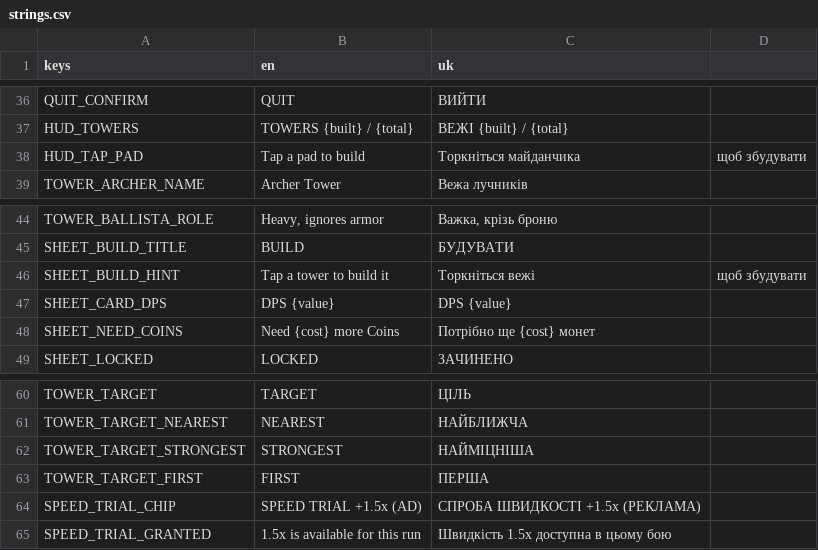
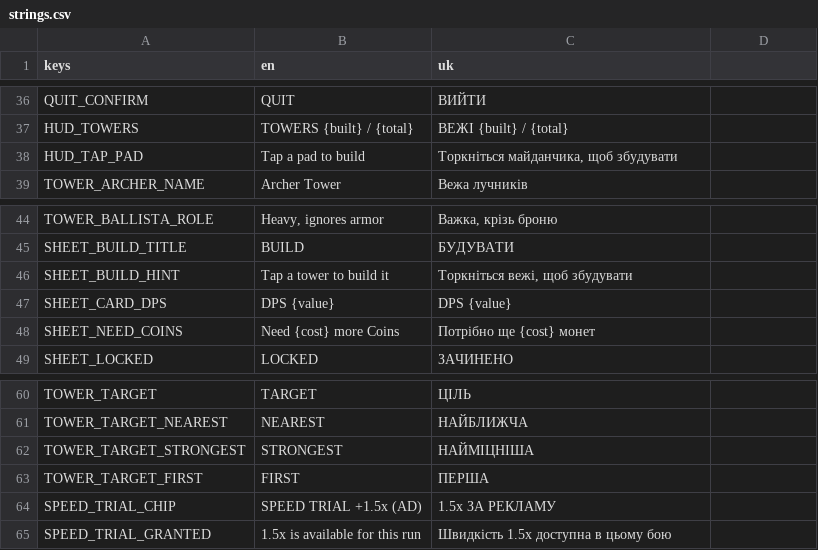
Before and after one commit to Endertainment/The_Tree-ITD, a CSV file: localization/strings.csv, drawn as a sheet; only a part is shown, gaps mark what is left out; the diff covers the shown part only.

```diff
--- a/localization/strings.csv
+++ b/localization/strings.csv
@@ -37,3 +37,3 @@ QUIT_CONFIRM,QUIT,ВИЙТИ
 HUD_TOWERS,TOWERS {built} / {total},ВЕЖІ {built} / {total}
-HUD_TAP_PAD,Tap a pad to build,Торкніться майданчика, щоб збудувати
+HUD_TAP_PAD,Tap a pad to build,"Торкніться майданчика, щоб збудувати"
 TOWER_ARCHER_NAME,Archer Tower,Вежа лучників
@@ -45,3 +45,3 @@ TOWER_BALLISTA_ROLE,"Heavy, ignores armor","Важка, крізь броню"
 SHEET_BUILD_TITLE,BUILD,БУДУВАТИ
-SHEET_BUILD_HINT,Tap a tower to build it,Торкніться вежі, щоб збудувати
+SHEET_BUILD_HINT,Tap a tower to build it,"Торкніться вежі, щоб збудувати"
 SHEET_CARD_DPS,DPS {value},DPS {value}
@@ -63,3 +63,3 @@ TOWER_TARGET_STRONGEST,STRONGEST,НАЙМІЦНІША
 TOWER_TARGET_FIRST,FIRST,ПЕРША
-SPEED_TRIAL_CHIP,SPEED TRIAL +1.5x (AD),СПРОБА ШВИДКОСТІ +1.5x (РЕКЛАМА)
+SPEED_TRIAL_CHIP,SPEED TRIAL +1.5x (AD),1.5x ЗА РЕКЛАМУ
 SPEED_TRIAL_GRANTED,1.5x is available for this run,Швидкість 1.5x доступна в цьому бою
```
Also changed, not shown: 65 added rows elsewhere in this file, 59 other files.
